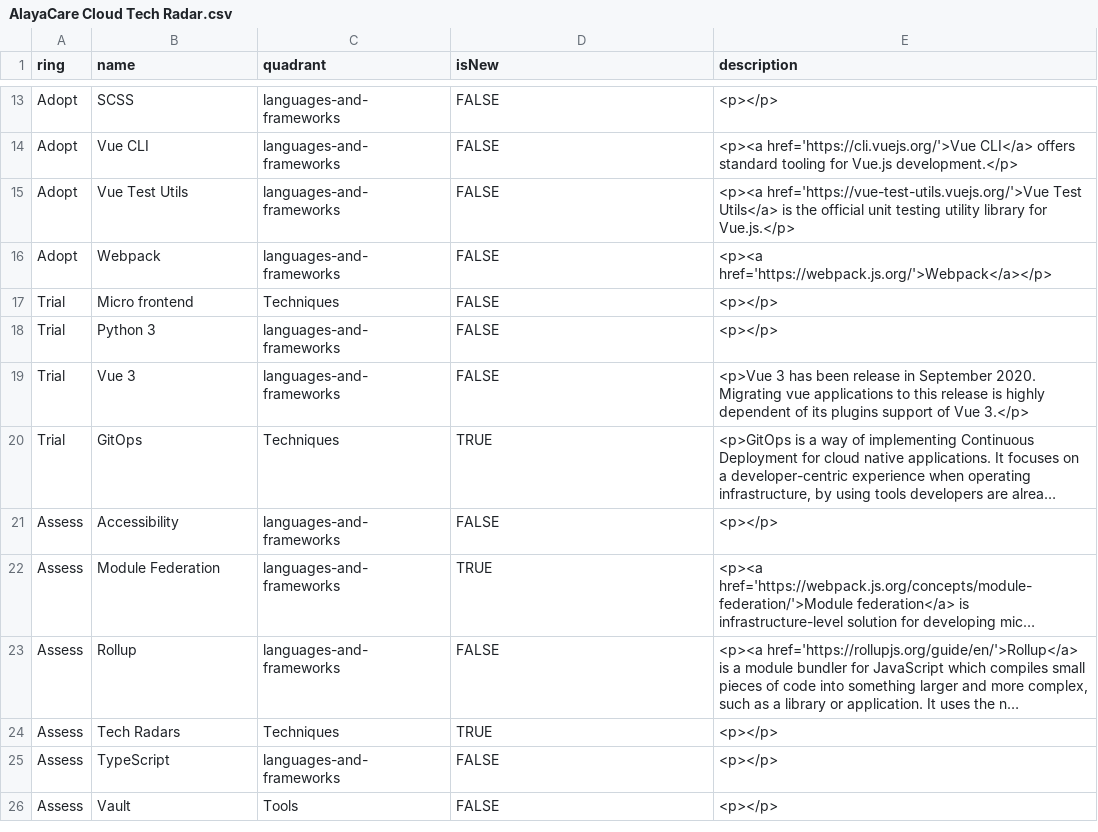
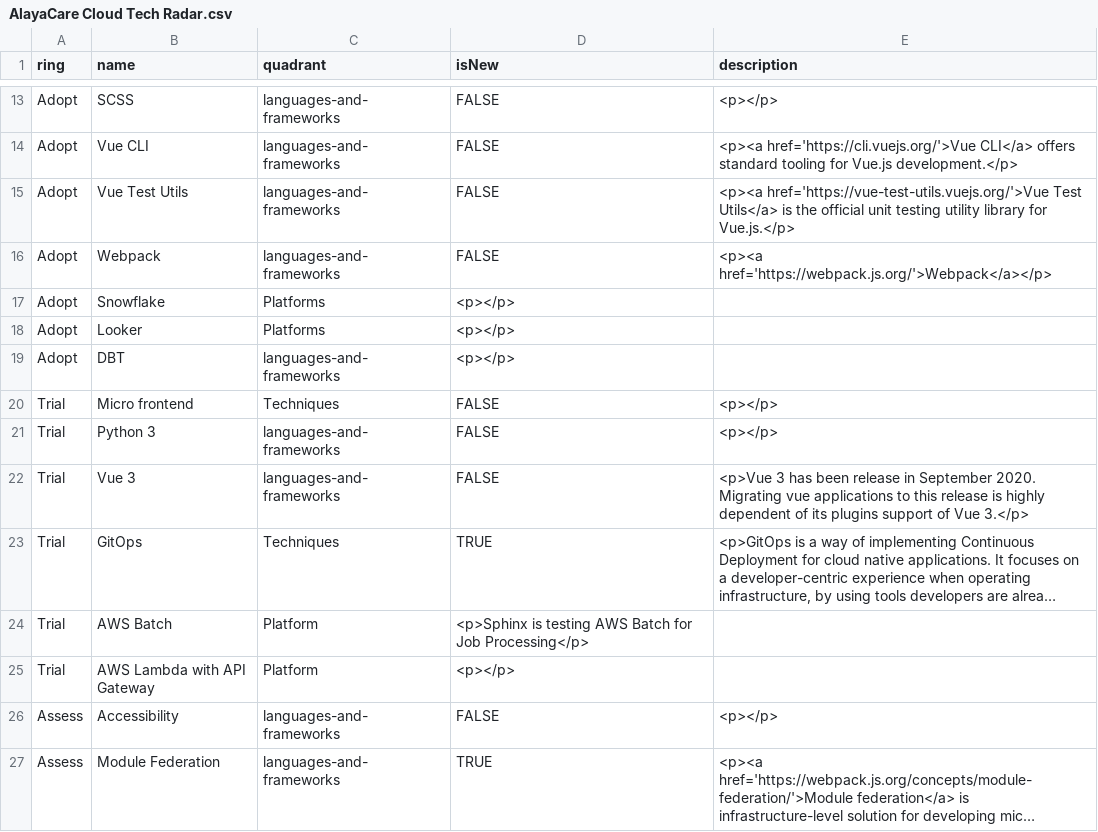
Before and after one commit to AlayaCare/alayacare-cloud-radar, a CSV file: AlayaCare Cloud Tech Radar.csv, drawn as a sheet; only a part is shown, gaps mark what is left out; the shorter side is filled out with more unchanged rows; long unchanged cells end in …; the diff names each change by its address in the sheet, - before the commit and + after, or states it on an @@ line.

Commit message:
Update AlayaCare Cloud Tech Radar.csv

```diff
--- a/AlayaCare Cloud Tech Radar.csv
+++ b/AlayaCare Cloud Tech Radar.csv
+row 17: Adopt | Snowflake | Platforms | <p></p>
+row 18: Adopt | Looker | Platforms | <p></p>
+row 19: Adopt | DBT | languages-and-frameworks | <p></p>
+row 24: Trial | AWS Batch | Platform | <p>Sphinx is testing AWS Batch for Job Processing</p>
+row 25: Trial | AWS Lambda with API Gateway | Platform | <p></p>
```
